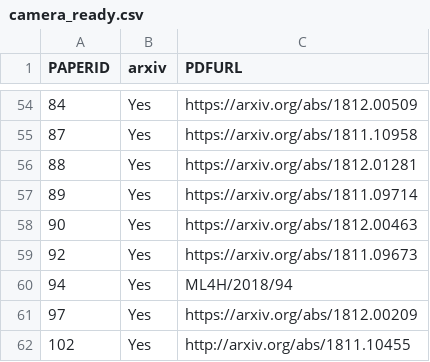
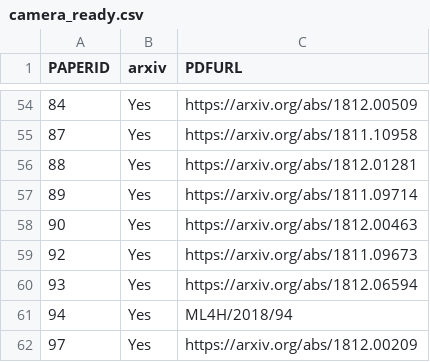
Before and after one commit to ml4health/ml4health.github.io, a CSV file: 2018_content/organizer_data/camera_ready.csv, drawn as a sheet; only a part is shown, gaps mark what is left out; the shorter side is filled out with more unchanged rows; the diff names each change by its address in the sheet, - before the commit and + after, or states it on an @@ line.

```diff
--- a/2018_content/organizer_data/camera_ready.csv
+++ b/2018_content/organizer_data/camera_ready.csv
+row 60: 93 | Yes | https://arxiv.org/abs/1812.06594
```
Also changed, not shown: 2018_content/organizer_data/poster_assignments.csv, 2 other files.
